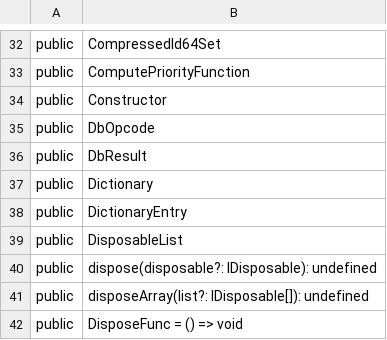
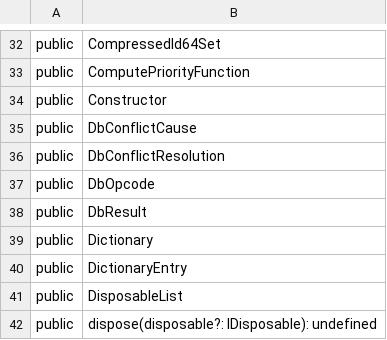
Before and after one commit to iTwin/itwinjs-core, a CSV file: common/api/summary/core-bentley.exports.csv, drawn as a sheet; only a part is shown, gaps mark what is left out; the shorter side is filled out with more unchanged rows.

Commit message:
Add changeset apply conflict handler to ts side

```diff
--- a/common/api/summary/core-bentley.exports.csv
+++ b/common/api/summary/core-bentley.exports.csv
@@ -34,2 +34,4 @@ public;ComputePriorityFunction
 public;Constructor
+public;DbConflictCause
+public;DbConflictResolution
 public;DbOpcode
```
Also changed, not shown: 5 other files.
